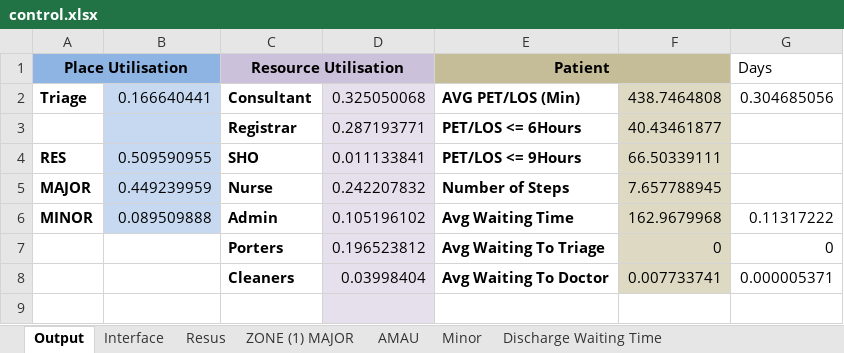
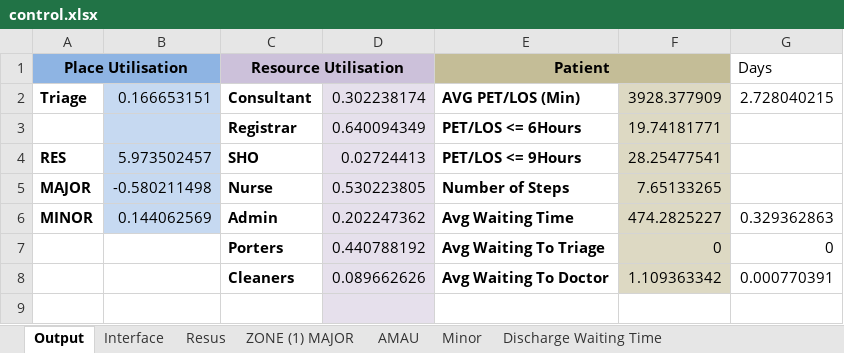
Before and after one commit to hebahabib/Tallaght-Model, an Excel workbook: Tallagh Model-baseline 1-11-2012/Model/control.xlsx, sheet Output, drawn as a sheet; values as stored, in another font and other column widths than the file's, no borders; the diff names each change by its address in the sheet, - before the commit and + after, or states it on an @@ line.

```diff
--- a/Tallagh Model-baseline 1-11-2012/Model/control.xlsx (sheet Output)
+++ b/Tallagh Model-baseline 1-11-2012/Model/control.xlsx (sheet Output)
-B2: 0.166640441
+B2: 0.166653151
-D2: 0.325050068
+D2: 0.302238174
-F2: 438.7464808
+F2: 3928.377909
-G2 (Days): 0.304685056
+G2 (Days): 2.728040215
-D3: 0.287193771
+D3: 0.640094349
-F3: 40.43461877
+F3: 19.74181771
-B4: 0.509590955
+B4: 5.973502457
-D4: 0.011133841
+D4: 0.02724413
-F4: 66.50339111
+F4: 28.25477541
-B5: 0.449239959
+B5: -0.580211498
-D5: 0.242207832
+D5: 0.530223805
-F5: 7.657788945
+F5: 7.65133265
-B6: 0.089509888
+B6: 0.144062569
-D6: 0.105196102
+D6: 0.202247362
-F6: 162.9679968
+F6: 474.2825227
-G6 (Days): 0.11317222
+G6 (Days): 0.329362863
-D7: 0.196523812
+D7: 0.440788192
-D8: 0.03998404
+D8: 0.089662626
-F8: 0.007733741
+F8: 1.109363342
-G8 (Days): 0.000005371
+G8 (Days): 0.000770391
```
Also changed, not shown: sheet Sim Runs, sheet Resources, 2 other files.
